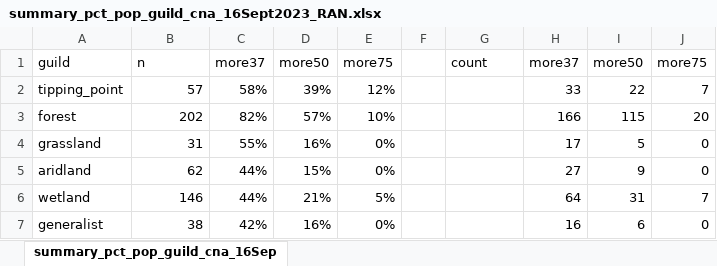
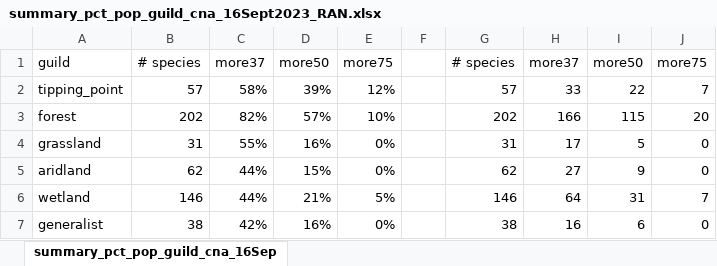
Before and after one commit to raenb0/es_birds_usa, an Excel workbook: outputs/summary_pct_pop_guild_cna_16Sept2023_RAN.xlsx, sheet summary_pct_pop_guild_cna_16Sep, drawn as a sheet; values as stored, in another font and other column widths than the file's, no borders; the diff names each change by its address in the sheet, - before the commit and + after, or states it on an @@ line.

```diff
--- a/outputs/summary_pct_pop_guild_cna_16Sept2023_RAN.xlsx (sheet summary_pct_pop_guild_cna_16Sep)
+++ b/outputs/summary_pct_pop_guild_cna_16Sept2023_RAN.xlsx (sheet summary_pct_pop_guild_cna_16Sep)
-B1: n
+B1: # species
-G1: count
+G1: # species
-G2: (empty)
+G2: 57
-G3: (empty)
+G3: 202
-G4: (empty)
+G4: 31
-G5: (empty)
+G5: 62
-G6: (empty)
+G6: 146
-G7: (empty)
+G7: 38
```
Also changed, not shown: outputs/summary_pct_pop_guild_carbon_16Sep2023_RAN.xlsx, 9 other files.
